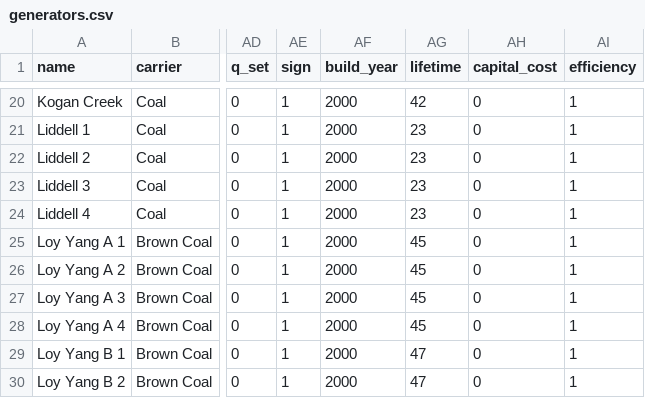
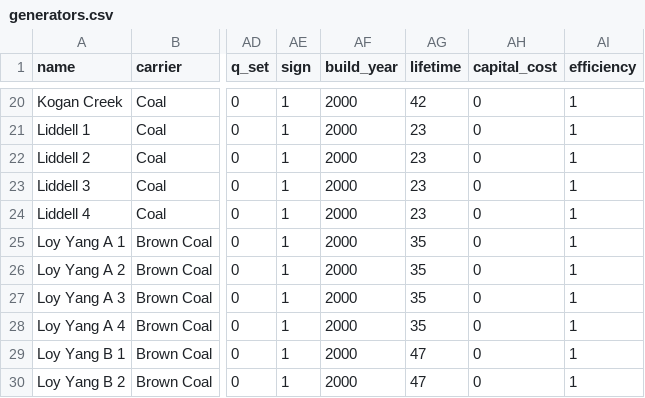
Before and after one commit to GeorgeFurrer/Thesis, a CSV file: generators.csv, drawn as a sheet; only a part is shown, gaps mark what is left out; the diff names each change by its address in the sheet, - before the commit and + after, or states it on an @@ line.

```diff
--- a/generators.csv
+++ b/generators.csv
-AG25:AG28 (lifetime): 45
+AG25:AG28 (lifetime): 35
```
Also changed, not shown: 1 other file.
